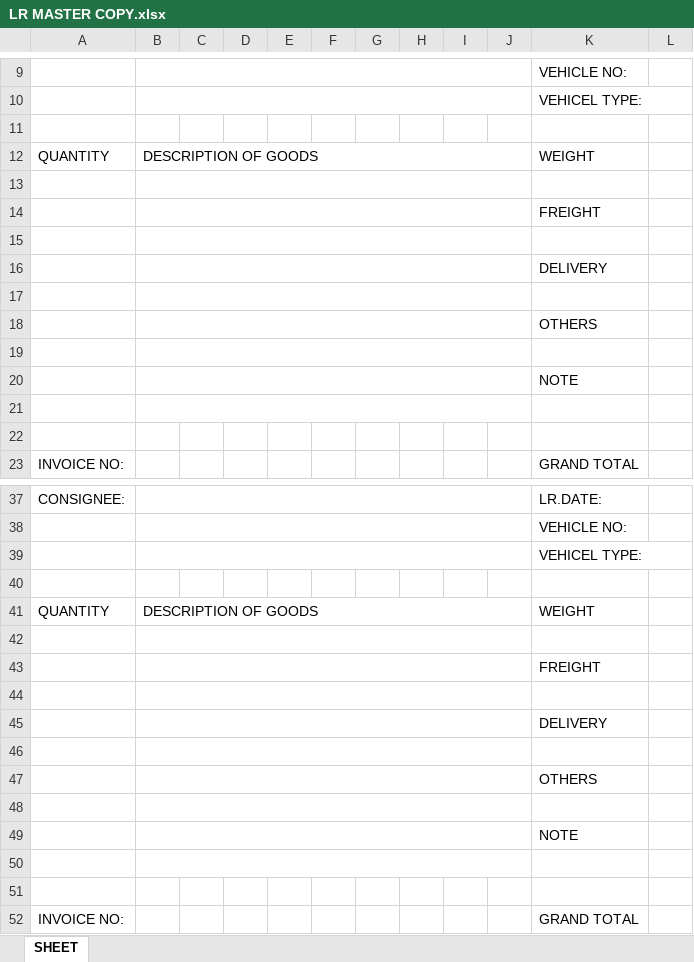
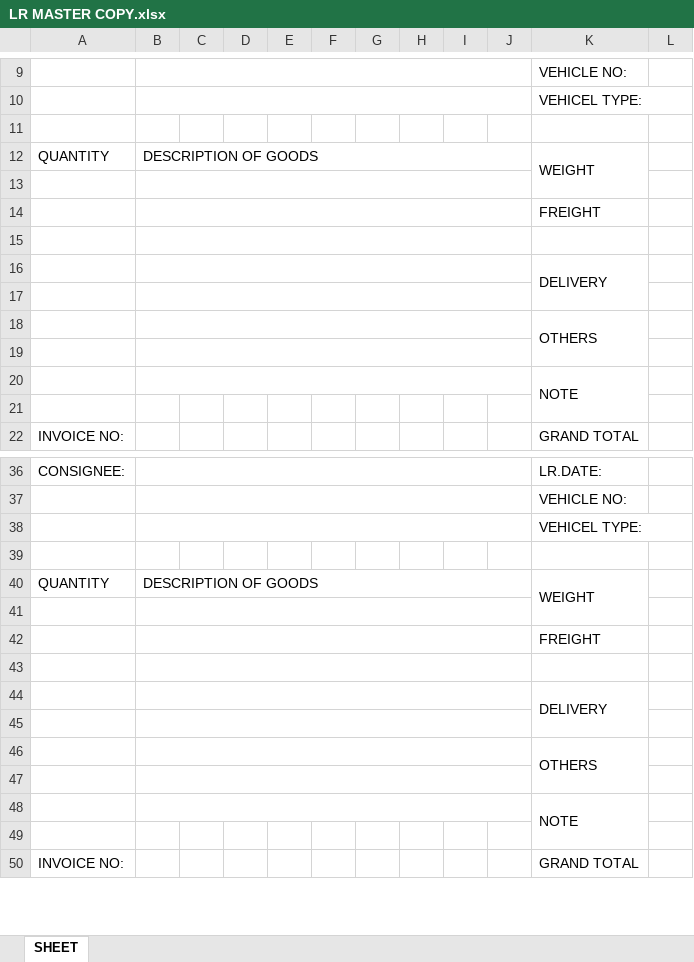
Before and after one commit to coldhearted0913/LRBillingOnline, an Excel workbook: LR MASTER COPY.xlsx, sheet SHEET, drawn as a sheet; only a part is shown, gaps mark what is left out; values as stored, in another font and other column widths than the file's, no cell formats; removed rows and columns are numbered as before the commit, all else as after; the diff covers the shown part only; the diff names each change by its address in the sheet, - before the commit and + after, or states it on an @@ line.

```diff
--- a/LR MASTER COPY.xlsx (sheet SHEET)
+++ b/LR MASTER COPY.xlsx (sheet SHEET)
+K12:K13 merged
+K16:K17 merged
+K18:K19 merged
+K20:K21 merged
-B21:J21 merged
-row 22: (empty)
+K40:K41 merged
+K44:K45 merged
+K46:K47 merged
+K48:K49 merged
-row 50: (empty)
```
Also changed, not shown: 4 edited cells elsewhere in this sheet, cell formats.
